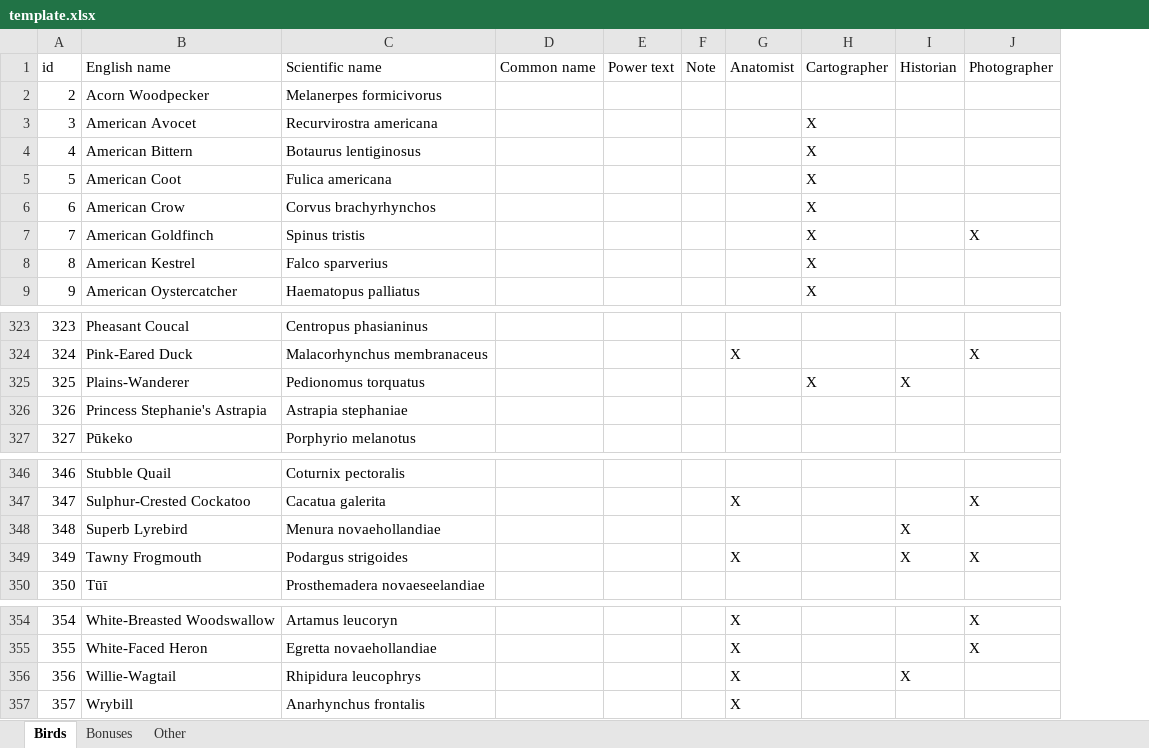
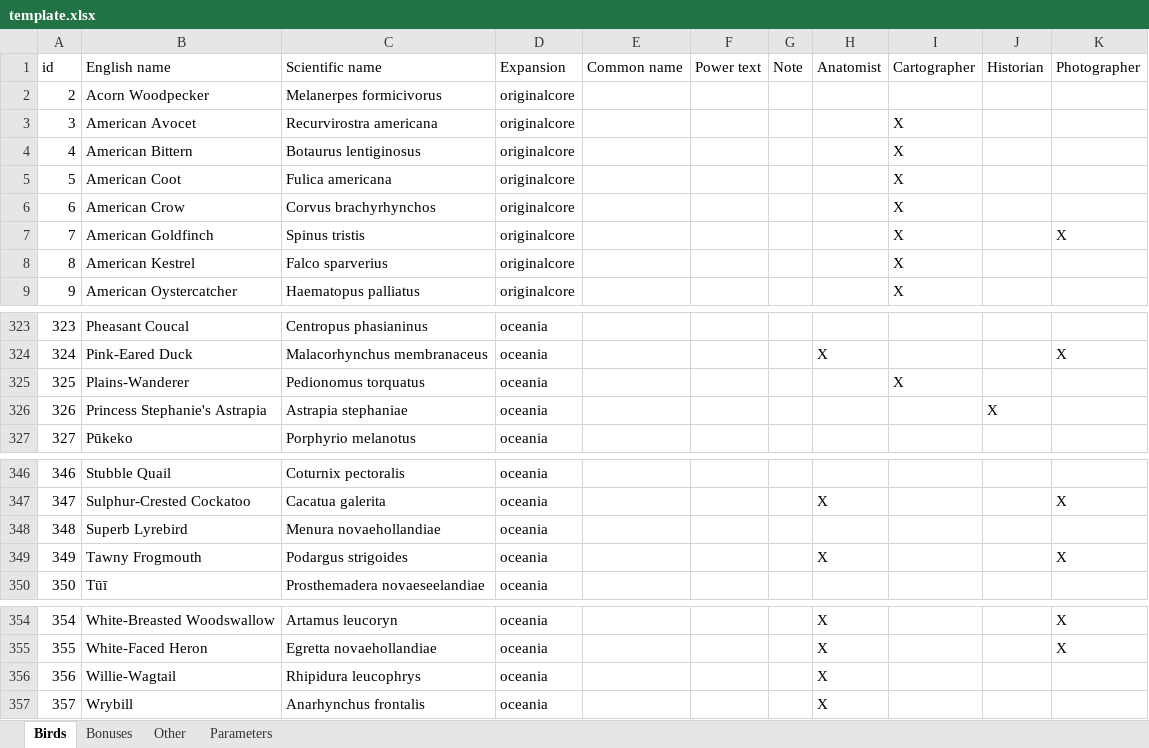
Before and after one commit to navarog/wingsearch, an Excel workbook: i18n/template.xlsx, sheet Birds, drawn as a sheet; only a part is shown, gaps mark what is left out; values as stored, in another font and other column widths than the file's, no borders; table styles not drawn; addresses are those after the commit; the diff names each change by its address in the sheet, - before the commit and + after, or states it on an @@ line.

```diff
--- a/i18n/template.xlsx (sheet Birds)
+++ b/i18n/template.xlsx (sheet Birds)
+sheet tab: Parameters
+column D (Expansion), rows 2-9: all originalcore; rows 323-327: all oceania; rows 346-350: all oceania; rows 354-357: all oceania
-J325 (Historian): X
+J325 (Historian): (empty)
-J326 (Historian): (empty)
+J326 (Historian): X
-J348:J349 (Historian): X
+J348:J349 (Historian): (empty)
-J356 (Historian): X
+J356 (Historian): (empty)
```
Also changed, not shown: sheet Bonuses, charts or pictures, i18n/es.xlsx, i18n/nl.xlsx, 51 other files.
